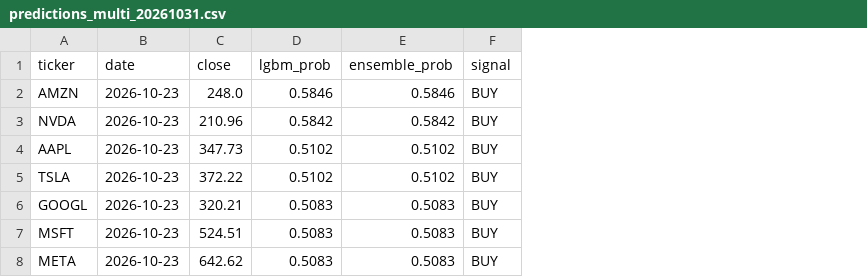
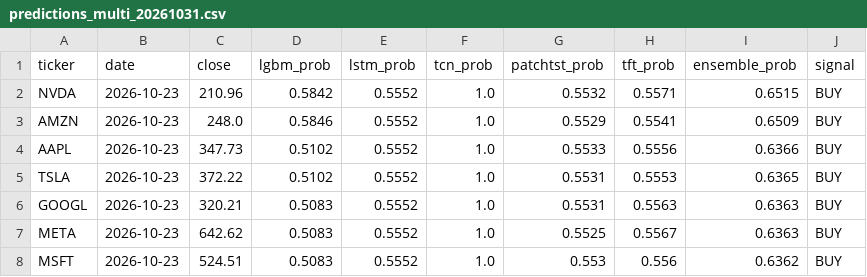
Before and after one commit to murosyo01/stock-predictor, a CSV file: data/predictions/predictions_multi_20261031.csv, drawn as a sheet; removed rows and columns are numbered as before the commit, all else as after; the diff names each change by its address in the sheet, - before the commit and + after, or states it on an @@ line.

```diff
--- a/data/predictions/predictions_multi_20261031.csv
+++ b/data/predictions/predictions_multi_20261031.csv
+column E (lstm_prob), row 2: 0.5552; rows 4-7: all 0.5552
+column F (tcn_prob), row 2: 1.0; rows 4-7: all 1.0
+column G (patchtst_prob), row 2: 0.5532; rows 4-7: 0.5533 | 0.5531 | 0.5531 | 0.5525
+column H (tft_prob), row 2: 0.5571; rows 4-7: 0.5556 | 0.5553 | 0.5563 | 0.5567
-row 2: AMZN | 2026-10-23 | 248.0 | 0.5846 | 0.5846 | BUY
-I2 (ensemble_prob): 0.5842
+I2 (ensemble_prob): 0.6515
+row 3: AMZN | 2026-10-23 | 248.0 | 0.5846 | 0.5552 | 1.0 | 0.5529 | 0.5541 | 0.6509 | BUY
-I4 (ensemble_prob): 0.5102
+I4 (ensemble_prob): 0.6366
-I5 (ensemble_prob): 0.5102
+I5 (ensemble_prob): 0.6365
-I6 (ensemble_prob): 0.5083
+I6 (ensemble_prob): 0.6363
-row 7: MSFT | 2026-10-23 | 524.51 | 0.5083 | 0.5083 | BUY
-I7 (ensemble_prob): 0.5083
+I7 (ensemble_prob): 0.6363
+row 8: MSFT | 2026-10-23 | 524.51 | 0.5083 | 0.5552 | 1.0 | 0.553 | 0.556 | 0.6362 | BUY
```
Also changed, not shown: data/backtest_by_model.csv, data/model_reliability_ranking.csv.
